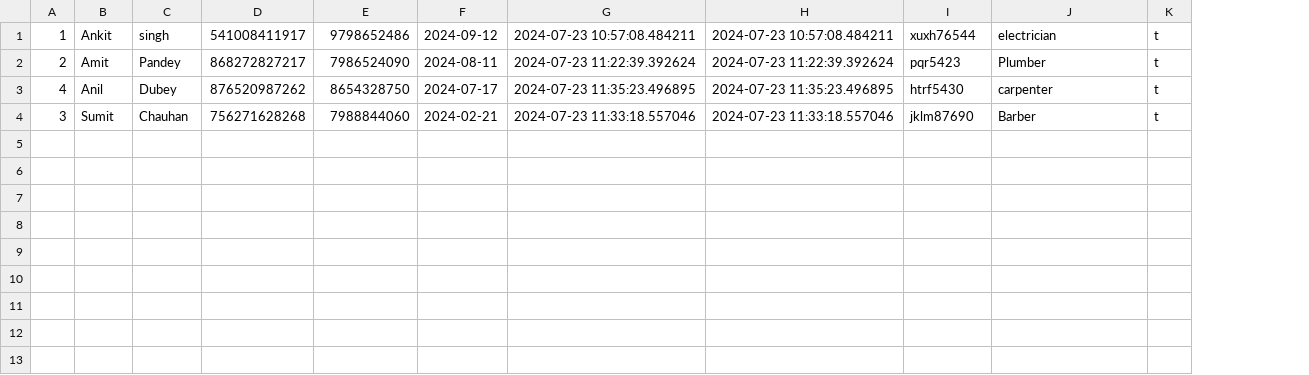
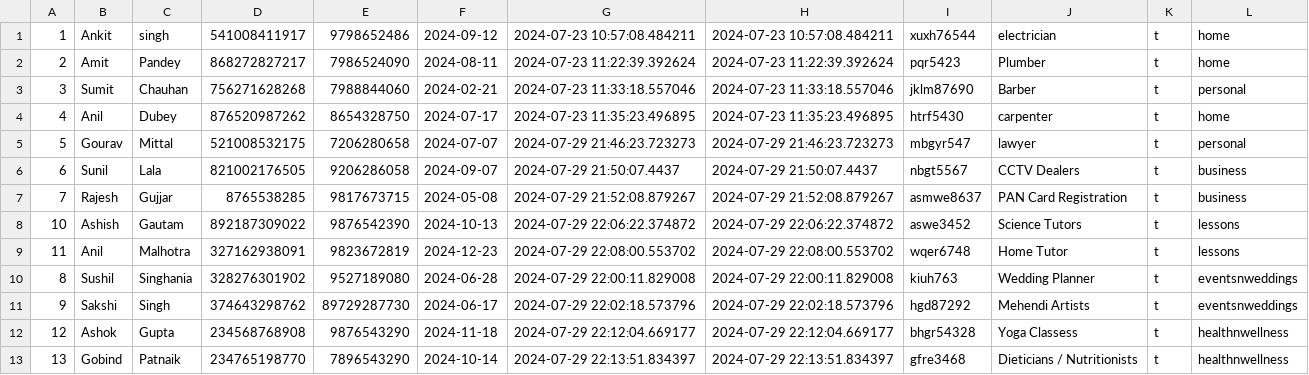
Before and after one commit to Utility-Service/backend, a CSV file: DBpsqlAll/agents_Data.csv, drawn as a sheet; addresses are those after the commit; the diff names each change by its address in the sheet, - before the commit and + after, or states it on an @@ line.

Commit message:
modified agents data

```diff
--- a/DBpsqlAll/agents_Data.csv
+++ b/DBpsqlAll/agents_Data.csv
+column L, rows 1-2: home | home; row 4: home
@@ row 4 moved to row 3: 3 @@
+row 5: 5 | Gourav | Mittal | 521008532175 | 7206280658 | 2024-07-07 | 2024-07-29 21:46:23.723273 | 2024-07-29 21:46:23.723273 | mbgyr547 | lawyer | t | personal
+row 6: 6 | Sunil | Lala | 821002176505 | 9206286058 | 2024-09-07 | 2024-07-29 21:50:07.4437 | 2024-07-29 21:50:07.4437 | nbgt5567 | CCTV Dealers | t | business
+row 7: 7 | Rajesh | Gujjar | 8765538285 | 9817673715 | 2024-05-08 | 2024-07-29 21:52:08.879267 | 2024-07-29 21:52:08.879267 | asmwe8637 | PAN Card Registration | t | business
+row 8: 10 | Ashish | Gautam | 892187309022 | 9876542390 | 2024-10-13 | 2024-07-29 22:06:22.374872 | 2024-07-29 22:06:22.374872 | aswe3452 | Science Tutors | t | lessons
+row 9: 11 | Anil | Malhotra | 327162938091 | 9823672819 | 2024-12-23 | 2024-07-29 22:08:00.553702 | 2024-07-29 22:08:00.553702 | wqer6748 | Home Tutor | t | lessons
+row 10: 8 | Sushil | Singhania | 328276301902 | 9527189080 | 2024-06-28 | 2024-07-29 22:00:11.829008 | 2024-07-29 22:00:11.829008 | kiuh763 | Wedding Planner | t | eventsnweddings
+row 11: 9 | Sakshi | Singh | 374643298762 | 89729287730 | 2024-06-17 | 2024-07-29 22:02:18.573796 | 2024-07-29 22:02:18.573796 | hgd87292 | Mehendi Artists | t | eventsnweddings
+row 12: 12 | Ashok | Gupta | 234568768908 | 9876543290 | 2024-11-18 | 2024-07-29 22:12:04.669177 | 2024-07-29 22:12:04.669177 | bhgr54328 | Yoga Classess | t | healthnwellness
+row 13: 13 | Gobind | Patnaik | 234765198770 | 7896543290 | 2024-10-14 | 2024-07-29 22:13:51.834397 | 2024-07-29 22:13:51.834397 | gfre3468 | Dieticians / Nutritionists | t | healthnwellness
```
Also changed, not shown: 1 other file.
